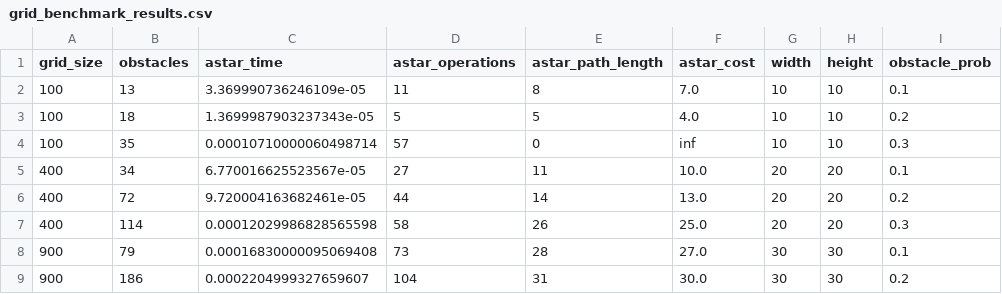
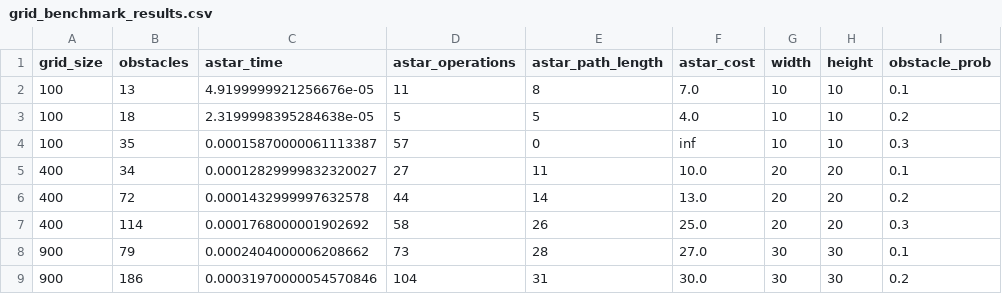
Before and after one commit to Rickyz03/Algorithmic-Benchmarks, a CSV file: Shortest-Path/output/grid_benchmark_results.csv, drawn as a sheet.

```diff
--- a/Shortest-Path/output/grid_benchmark_results.csv
+++ b/Shortest-Path/output/grid_benchmark_results.csv
@@ -1,9 +1,9 @@
 grid_size,obstacles,astar_time,astar_operations,astar_path_length,astar_cost,width,height,obstacle_prob
-100,13,3.369990736246109e-05,11,8,7.0,10,10,0.1
-100,18,1.3699987903237343e-05,5,5,4.0,10,10,0.2
-100,35,0.00010710000060498714,57,0,inf,10,10,0.3
-400,34,6.770016625523567e-05,27,11,10.0,20,20,0.1
-400,72,9.720004163682461e-05,44,14,13.0,20,20,0.2
-400,114,0.00012029986828565598,58,26,25.0,20,20,0.3
-900,79,0.00016830000095069408,73,28,27.0,30,30,0.1
-900,186,0.0002204999327659607,104,31,30.0,30,30,0.2
+100,13,4.9199999921256676e-05,11,8,7.0,10,10,0.1
+100,18,2.3199998395284638e-05,5,5,4.0,10,10,0.2
+100,35,0.00015870000061113387,57,0,inf,10,10,0.3
+400,34,0.00012829999832320027,27,11,10.0,20,20,0.1
+400,72,0.0001432999997632578,44,14,13.0,20,20,0.2
+400,114,0.0001768000001902692,58,26,25.0,20,20,0.3
+900,79,0.0002404000006208662,73,28,27.0,30,30,0.1
+900,186,0.00031970000054570846,104,31,30.0,30,30,0.2
```
Also changed, not shown: Shortest-Path/output/graph_benchmark_results.csv, 3 other files.
